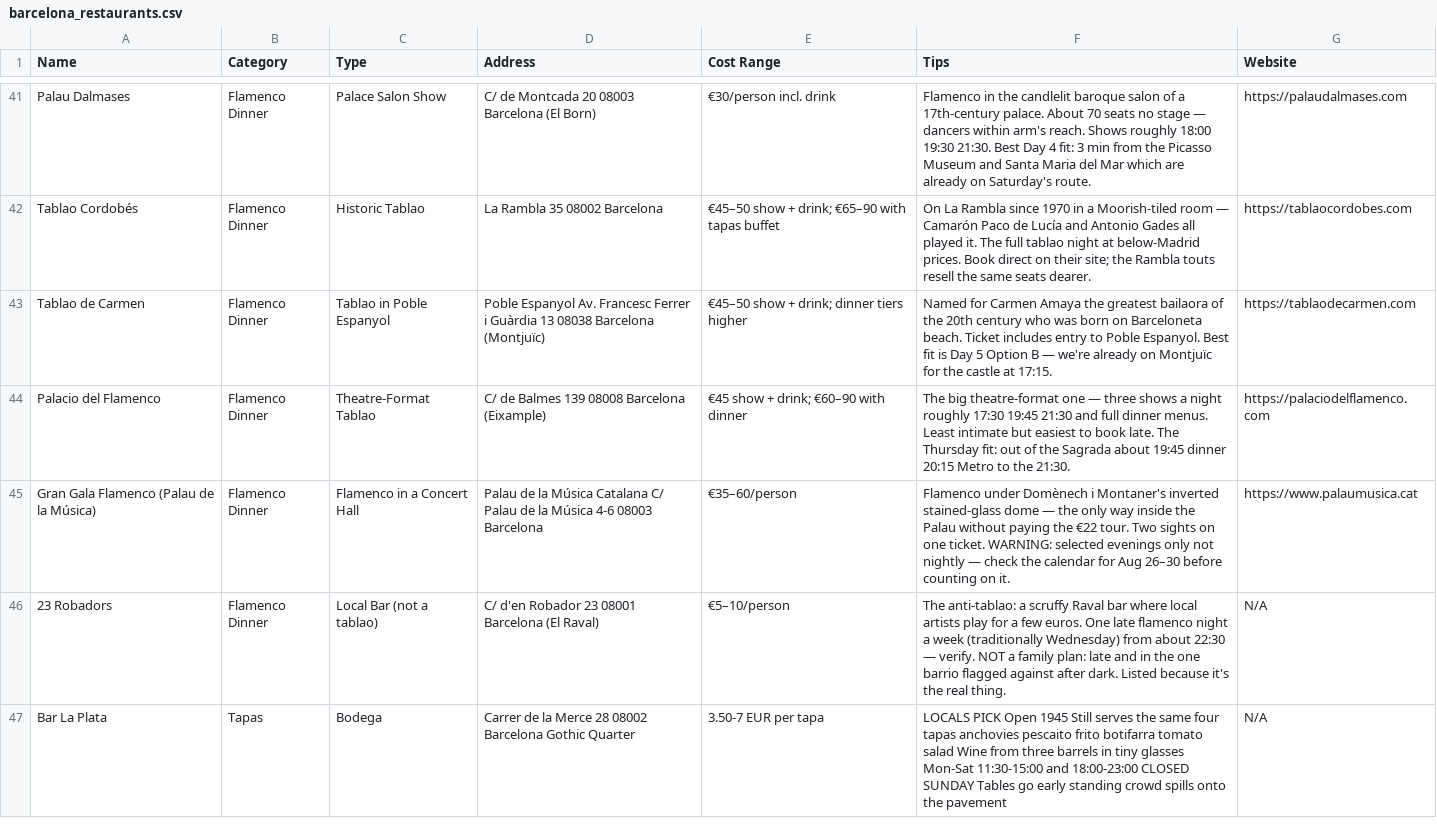
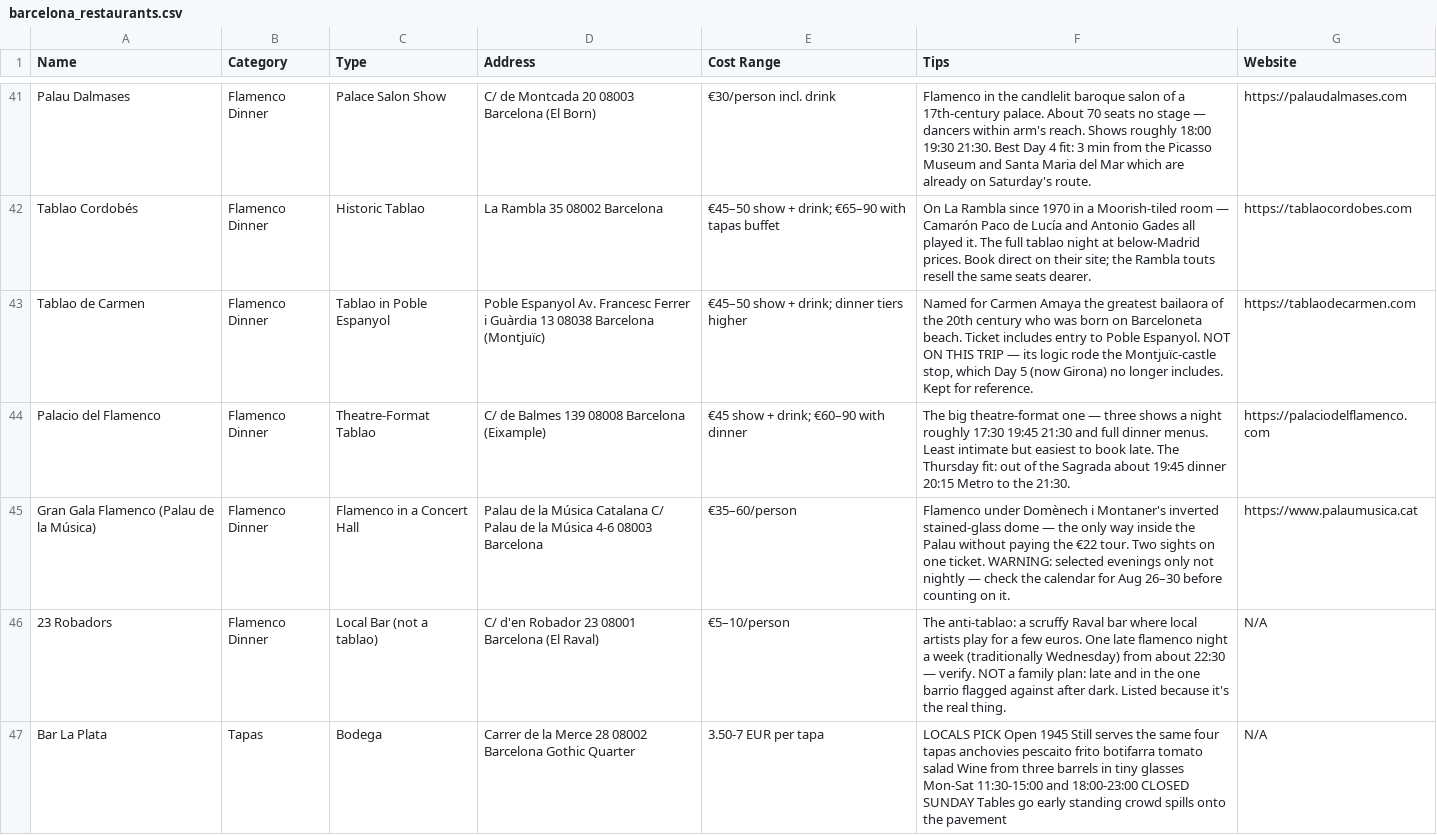
Before and after one commit to syavaYki/euro-trip-2026, a CSV file: docs/goog-map-data/barcelona_restaurants.csv, drawn as a sheet; only a part is shown, gaps mark what is left out; the diff covers the shown part only.

```diff
--- a/docs/goog-map-data/barcelona_restaurants.csv
+++ b/docs/goog-map-data/barcelona_restaurants.csv
@@ -42,3 +42,3 @@ Name,Category,Type,Address,Cost Range,Tips,Website
 "Tablao Cordobés","Flamenco Dinner","Historic Tablao","La Rambla 35 08002 Barcelona","€45–50 show + drink; €65–90 with tapas buffet","On La Rambla since 1970 in a Moorish-tiled room — Camarón Paco de Lucía and Antonio Gades all played it. The full tablao night at below-Madrid prices. Book direct on their site; the Rambla touts resell the same seats dearer.","https://tablaocordobes.com"
-"Tablao de Carmen","Flamenco Dinner","Tablao in Poble Espanyol","Poble Espanyol Av. Francesc Ferrer i Guàrdia 13 08038 Barcelona (Montjuïc)","€45–50 show + drink; dinner tiers higher","Named for Carmen Amaya the greatest bailaora of the 20th century who was born on Barceloneta beach. Ticket includes entry to Poble Espanyol. Best fit is Day 5 Option B — we're already on Montjuïc for the castle at 17:15.","https://tablaodecarmen.com"
+"Tablao de Carmen","Flamenco Dinner","Tablao in Poble Espanyol","Poble Espanyol Av. Francesc Ferrer i Guàrdia 13 08038 Barcelona (Montjuïc)","€45–50 show + drink; dinner tiers higher","Named for Carmen Amaya the greatest bailaora of the 20th century who was born on Barceloneta beach. Ticket includes entry to Poble Espanyol. NOT ON THIS TRIP — its logic rode the Montjuïc-castle stop, which Day 5 (now Girona) no longer includes. Kept for reference.","https://tablaodecarmen.com"
 "Palacio del Flamenco","Flamenco Dinner","Theatre-Format Tablao","C/ de Balmes 139 08008 Barcelona (Eixample)","€45 show + drink; €60–90 with dinner","The big theatre-format one — three shows a night roughly 17:30 19:45 21:30 and full dinner menus. Least intimate but easiest to book late. The Thursday fit: out of the Sagrada about 19:45 dinner 20:15 Metro to the 21:30.","https://palaciodelflamenco.com"
```
Also changed, not shown: 1 added row and 1 edited cell elsewhere in this file, docs/goog-map-data/barcelona_day5.csv, docs/goog-map-data/lisbon_day1.csv, 26 other files.
